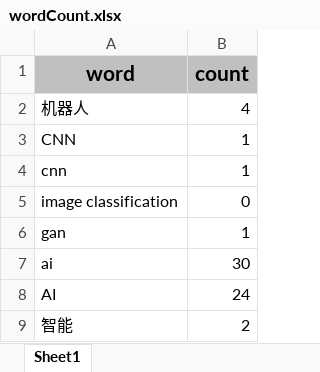
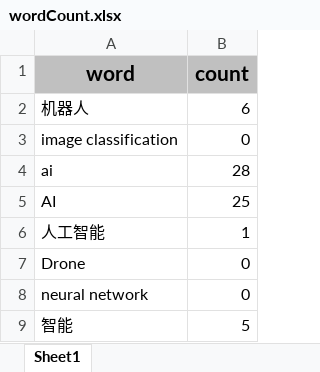
Before and after one commit to flying-pig-z/bilibili-crawler, an Excel workbook: wordCount.xlsx, sheet Sheet1, drawn as a sheet; values as stored, in another font and other column widths than the file's, no borders; removed rows and columns are numbered as before the commit, all else as after; the diff names each change by its address in the sheet, - before the commit and + after, or states it on an @@ line.

```diff
--- a/wordCount.xlsx (sheet Sheet1)
+++ b/wordCount.xlsx (sheet Sheet1)
-B2 (count): 4
+B2 (count): 6
-row 3: CNN | 1
-row 4: cnn | 1
-row 6: gan | 1
-B4 (count): 30
+B4 (count): 28
-B5 (count): 24
+B5 (count): 25
+row 6: 人工智能 | 1
+row 7: Drone | 0
+row 8: neural network | 0
-B9 (count): 2
+B9 (count): 5
```
Also changed, not shown: 3 other files.
